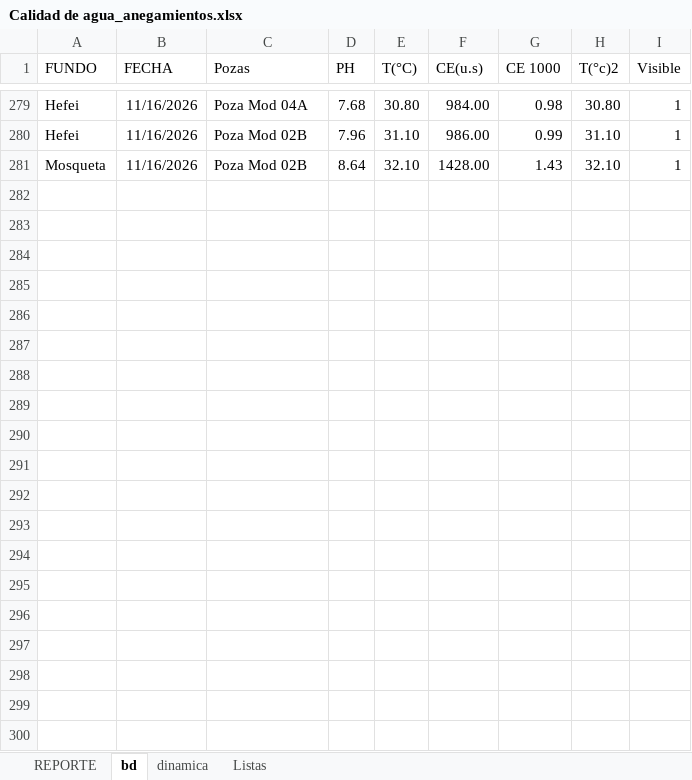
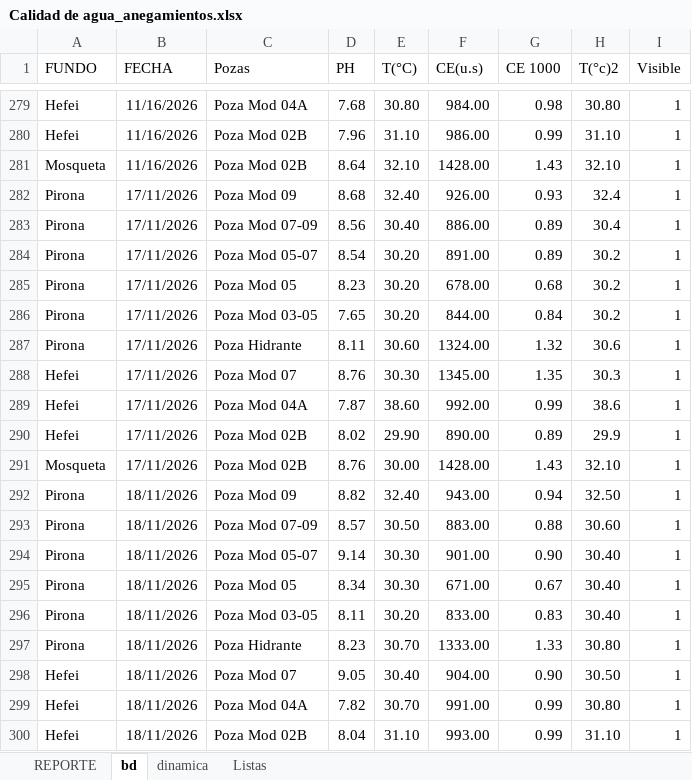
Before and after one commit to linderCasas/Drenaje, an Excel workbook: Calidad de agua_anegamientos.xlsx, sheet bd, drawn as a sheet; only a part is shown, gaps mark what is left out; values as stored, in another font and other column widths than the file's, no borders; table styles not drawn; the diff covers the shown part only; the diff names each change by its address in the sheet, - before the commit and + after, or states it on an @@ line.

Commit message:
update anegamiento

```diff
--- a/Calidad de agua_anegamientos.xlsx (sheet bd)
+++ b/Calidad de agua_anegamientos.xlsx (sheet bd)
+row 282: Pirona | 17/11/2026 | Poza Mod 09 | 8.68 | 32.40 | 926.00 | 0.93 | 32.4 | 1
+row 283: Pirona | 17/11/2026 | Poza Mod 07-09 | 8.56 | 30.40 | 886.00 | 0.89 | 30.4 | 1
+row 284: Pirona | 17/11/2026 | Poza Mod 05-07 | 8.54 | 30.20 | 891.00 | 0.89 | 30.2 | 1
+row 285: Pirona | 17/11/2026 | Poza Mod 05 | 8.23 | 30.20 | 678.00 | 0.68 | 30.2 | 1
+row 286: Pirona | 17/11/2026 | Poza Mod 03-05 | 7.65 | 30.20 | 844.00 | 0.84 | 30.2 | 1
+row 287: Pirona | 17/11/2026 | Poza Hidrante | 8.11 | 30.60 | 1324.00 | 1.32 | 30.6 | 1
+row 288: Hefei | 17/11/2026 | Poza Mod 07 | 8.76 | 30.30 | 1345.00 | 1.35 | 30.3 | 1
+row 289: Hefei | 17/11/2026 | Poza Mod 04A | 7.87 | 38.60 | 992.00 | 0.99 | 38.6 | 1
+row 290: Hefei | 17/11/2026 | Poza Mod 02B | 8.02 | 29.90 | 890.00 | 0.89 | 29.9 | 1
+row 291: Mosqueta | 17/11/2026 | Poza Mod 02B | 8.76 | 30.00 | 1428.00 | 1.43 | 32.10 | 1
+row 292: Pirona | 18/11/2026 | Poza Mod 09 | 8.82 | 32.40 | 943.00 | 0.94 | 32.50 | 1
+row 293: Pirona | 18/11/2026 | Poza Mod 07-09 | 8.57 | 30.50 | 883.00 | 0.88 | 30.60 | 1
+row 294: Pirona | 18/11/2026 | Poza Mod 05-07 | 9.14 | 30.30 | 901.00 | 0.90 | 30.40 | 1
+row 295: Pirona | 18/11/2026 | Poza Mod 05 | 8.34 | 30.30 | 671.00 | 0.67 | 30.40 | 1
+row 296: Pirona | 18/11/2026 | Poza Mod 03-05 | 8.11 | 30.20 | 833.00 | 0.83 | 30.40 | 1
+row 297: Pirona | 18/11/2026 | Poza Hidrante | 8.23 | 30.70 | 1333.00 | 1.33 | 30.80 | 1
+row 298: Hefei | 18/11/2026 | Poza Mod 07 | 9.05 | 30.40 | 904.00 | 0.90 | 30.50 | 1
+row 299: Hefei | 18/11/2026 | Poza Mod 04A | 7.82 | 30.70 | 991.00 | 0.99 | 30.80 | 1
+row 300: Hefei | 18/11/2026 | Poza Mod 02B | 8.04 | 31.10 | 993.00 | 0.99 | 31.10 | 1
```
Also changed, not shown: 51 added rows elsewhere in this sheet, sheet REPORTE, sheet Listas, charts or pictures.
